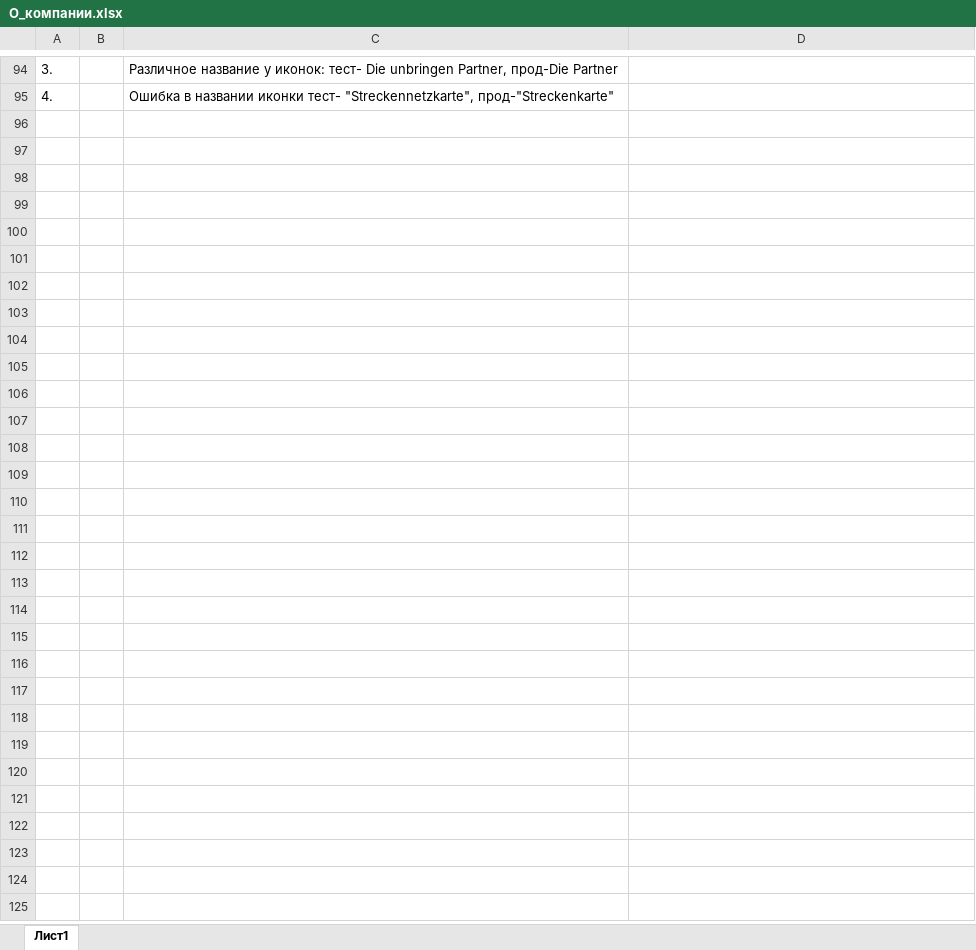
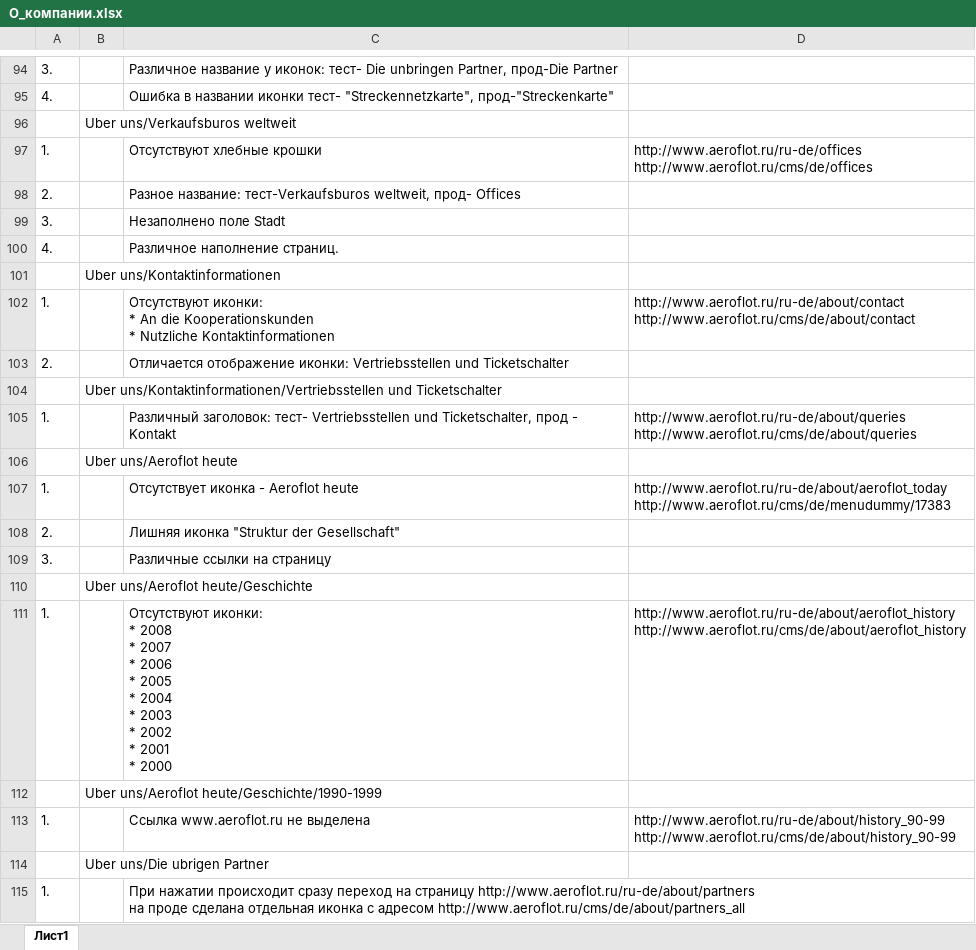
Before and after one commit to AlekseyKomarov/-, an Excel workbook: О_компании.xlsx, sheet Лист1, drawn as a sheet; only a part is shown, gaps mark what is left out; values as stored, in another font and other column widths than the file's, no borders; ↵ is a line break in a cell; the diff covers the shown part only; the diff names each change by its address in the sheet, - before the commit and + after, or states it on an @@ line.

```diff
--- a/О_компании.xlsx (sheet Лист1)
+++ b/О_компании.xlsx (sheet Лист1)
+row 96:  | Uber uns/Verkaufsburos weltweit
+row 97: 1. |  | Отсутствуют хлебные крошки | http://www.aeroflot.ru/ru-de/offices ↵ http://www.aeroflot.ru/cms/de/offices
+row 98: 2. |  | Разное название: тест-Verkaufsburos weltweit, прод- Offices
+row 99: 3. |  | Незаполнено поле Stadt
+row 100: 4. |  | Различное наполнение страниц.
+row 101:  | Uber uns/Kontaktinformationen
+row 102: 1. |  | Отсутствуют иконки: ↵ * An die Kooperationskunden ↵ * Nutzliche Kontaktinformationen | http://www.aeroflot.ru/ru-de/about/contact ↵ http://www.aeroflot.ru/cms/de/about/contact
+row 103: 2. |  | Отличается отображение иконки: Vertriebsstellen und Ticketschalter
+row 104:  | Uber uns/Kontaktinformationen/Vertriebsstellen und Ticketschalter
+row 105: 1. |  | Различный заголовок: тест- Vertriebsstellen und Ticketschalter, прод - Kontakt | http://www.aeroflot.ru/ru-de/about/queries ↵ http://www.aeroflot.ru/cms/de/about/queries
+row 106:  | Uber uns/Aeroflot heute
+row 107: 1. |  | Отсутствует иконка - Aeroflot heute | http://www.aeroflot.ru/ru-de/about/aeroflot_today ↵ http://www.aeroflot.ru/cms/de/menudummy/17383
+row 108: 2. |  | Лишняя иконка "Struktur der Gesellschaft"
+row 109: 3. |  | Различные ссылки на страницу
+row 110:  | Uber uns/Aeroflot heute/Geschichte
+row 111: 1. |  | Отсутствуют иконки: ↵ * 2008 ↵ * 2007 ↵ * 2006 ↵ * 2005 ↵ * 2004 ↵ * 2003 ↵ * 2002 ↵ * 2001 ↵ * 2000 | http://www.aeroflot.ru/ru-de/about/aeroflot_history ↵ http://www.aeroflot.ru/cms/de/about/aeroflot_history
+row 112:  | Uber uns/Aeroflot heute/Geschichte/1990-1999
+row 113: 1. |  | Ссылка www.aeroflot.ru не выделена | http://www.aeroflot.ru/ru-de/about/history_90-99 ↵ http://www.aeroflot.ru/cms/de/about/history_90-99
+row 114:  | Uber uns/Die ubrigen Partner
+row 115: 1. |  | При нажатии происходит сразу переход на страницу http://www.aeroflot.ru/ru-de/about/partners ↵ на проде сделана отдельная иконка с адресом http://www.aeroflot.ru/cms/de/about/partners_all
```
Also changed, not shown: 119 added rows elsewhere in this sheet, 1 other file.
